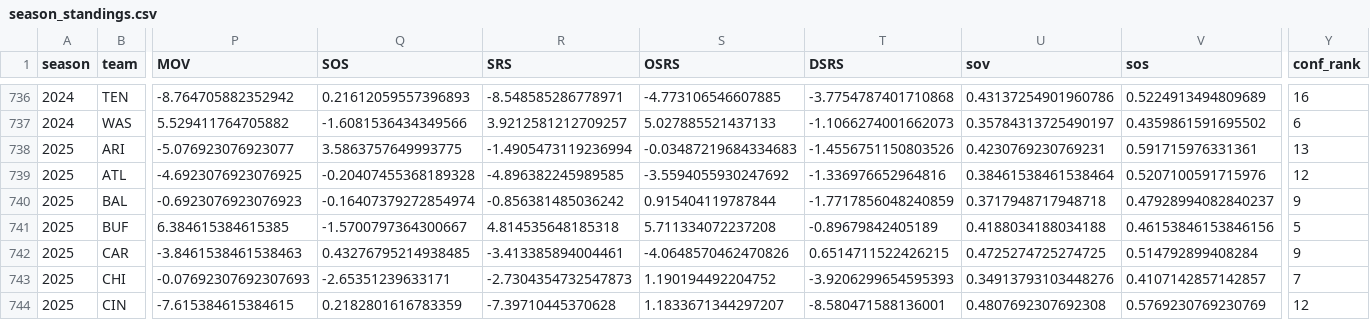
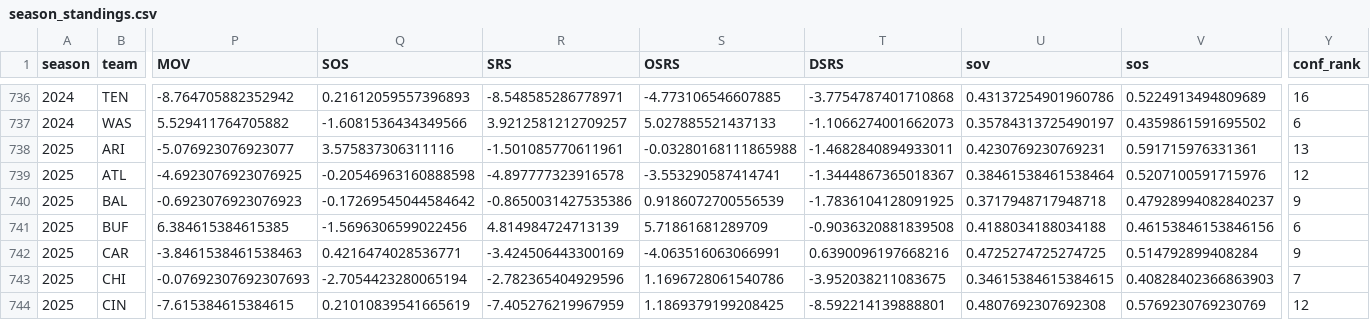
Before and after one commit to TylerPollard410/nflendzonePipeline, a CSV file: artifacts/data-archive/season_standings/season_standings.csv, drawn as a sheet; only a part is shown, gaps mark what is left out; the diff covers the shown part only; the diff names each change by its address in the sheet, - before the commit and + after, or states it on an @@ line.

```diff
--- a/artifacts/data-archive/season_standings/season_standings.csv
+++ b/artifacts/data-archive/season_standings/season_standings.csv
-Q738 (SOS): 3.5863757649993775
+Q738 (SOS): 3.575837306311116
-R738 (SRS): -1.4905473119236994
+R738 (SRS): -1.501085770611961
-S738 (OSRS): -0.03487219684334683
+S738 (OSRS): -0.03280168111865988
-T738 (DSRS): -1.4556751150803526
+T738 (DSRS): -1.4682840894933011
-Q739 (SOS): -0.20407455368189328
+Q739 (SOS): -0.20546963160888598
-R739 (SRS): -4.896382245989585
+R739 (SRS): -4.897777323916578
-S739 (OSRS): -3.5594055930247692
+S739 (OSRS): -3.553290587414741
-T739 (DSRS): -1.336976652964816
+T739 (DSRS): -1.3444867365018367
-Q740 (SOS): -0.16407379272854974
+Q740 (SOS): -0.17269545044584642
-R740 (SRS): -0.856381485036242
+R740 (SRS): -0.8650031427535386
-S740 (OSRS): 0.915404119787844
+S740 (OSRS): 0.9186072700556539
-T740 (DSRS): -1.7717856048240859
+T740 (DSRS): -1.7836104128091925
-Q741 (SOS): -1.5700797364300667
+Q741 (SOS): -1.5696306599022456
-R741 (SRS): 4.814535648185318
+R741 (SRS): 4.814984724713139
-S741 (OSRS): 5.711334072237208
+S741 (OSRS): 5.71861681289709
-T741 (DSRS): -0.89679842405189
+T741 (DSRS): -0.9036320881839508
-Y741 (conf_rank): 5
+Y741 (conf_rank): 6
-Q742 (SOS): 0.43276795214938485
+Q742 (SOS): 0.4216474028536771
-R742 (SRS): -3.413385894004461
+R742 (SRS): -3.424506443300169
-S742 (OSRS): -4.0648570462470826
+S742 (OSRS): -4.063516063066991
-T742 (DSRS): 0.6514711522426215
+T742 (DSRS): 0.6390096197668216
-Q743 (SOS): -2.65351239633171
+Q743 (SOS): -2.7054423280065194
-R743 (SRS): -2.7304354732547873
+R743 (SRS): -2.782365404929596
-S743 (OSRS): 1.190194492204752
+S743 (OSRS): 1.1696728061540786
-T743 (DSRS): -3.9206299654595393
+T743 (DSRS): -3.952038211083675
-U743 (sov): 0.34913793103448276
+U743 (sov): 0.34615384615384615
-V743 (sos): 0.4107142857142857
+V743 (sos): 0.40828402366863903
-Q744 (SOS): 0.2182801616783359
+Q744 (SOS): 0.21010839541665619
-R744 (SRS): -7.39710445370628
+R744 (SRS): -7.405276219967959
-S744 (OSRS): 1.1833671344297207
+S744 (OSRS): 1.1869379199208425
-T744 (DSRS): -8.580471588136001
+T744 (DSRS): -8.592214139888801
```
Also changed, not shown: 142 edited cells elsewhere in this file, artifacts/data-archive/elo/elo.csv, artifacts/data-archive/redzone/redzone.csv, 56 other files.
